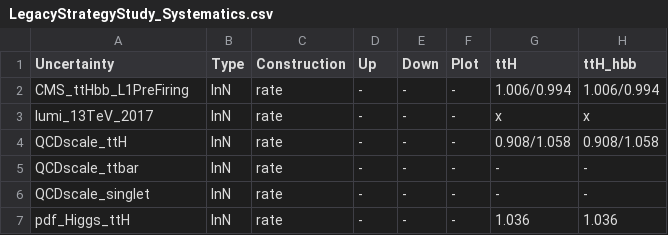
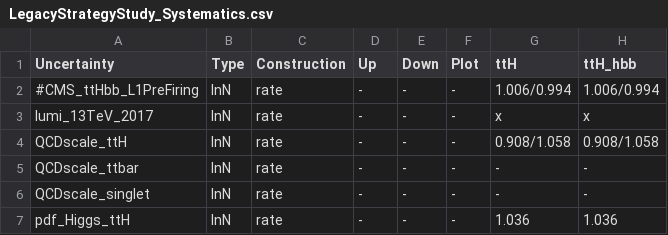
Before and after one commit to kit-cn-cms/pyroot-plotscripts, a CSV file: configs/LegacyStrategyStudy_Systematics.csv, drawn as a sheet; only a part is shown; the diff names each change by its address in the sheet, - before the commit and + after, or states it on an @@ line.

Commit message:
commented out L1PreFiring systematic

```diff
--- a/configs/LegacyStrategyStudy_Systematics.csv
+++ b/configs/LegacyStrategyStudy_Systematics.csv
-A2 (Uncertainty): CMS_ttHbb_L1PreFiring
+A2 (Uncertainty): #CMS_ttHbb_L1PreFiring
```
